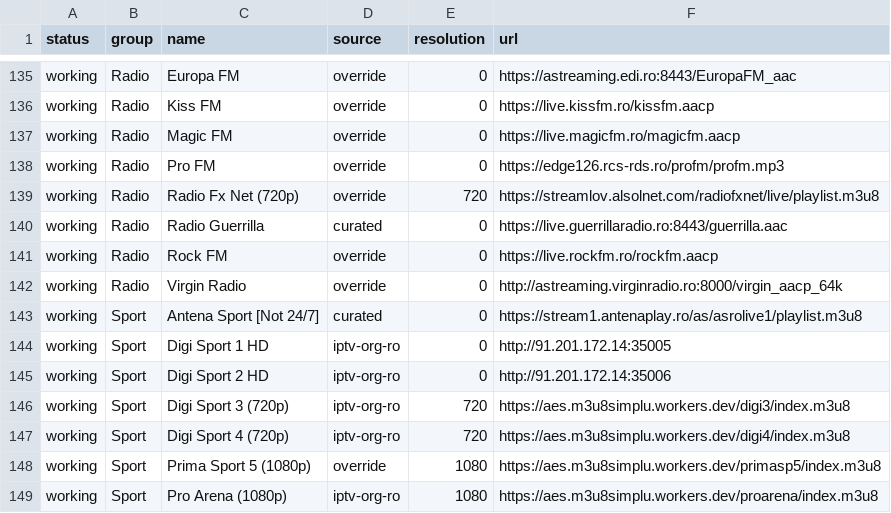
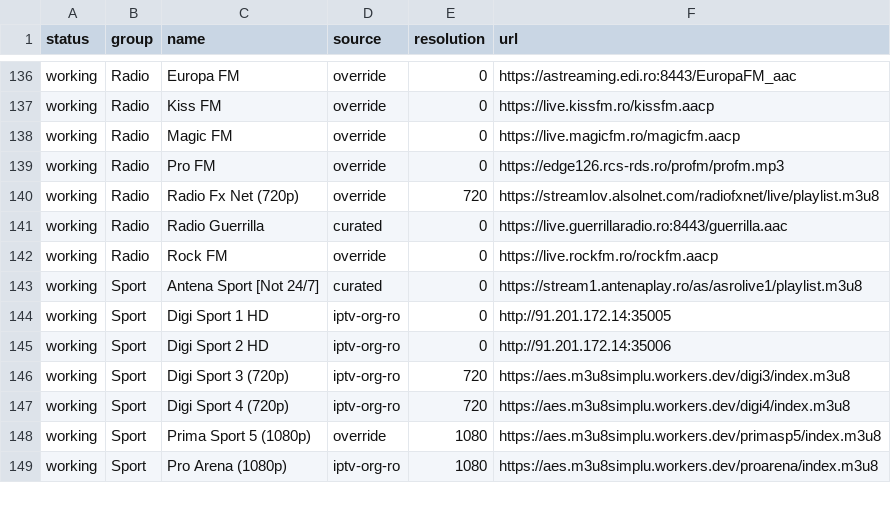
Before and after one commit to carloclim/romania-iptv-list, a CSV file: dist/status.csv, drawn as a sheet; only a part is shown, gaps mark what is left out; removed rows and columns are numbered as before the commit, all else as after; the diff covers the shown part only; the diff names each change by its address in the sheet, - before the commit and + after, or states it on an @@ line.

```diff
--- a/dist/status.csv
+++ b/dist/status.csv
-row 142: working | Radio | Virgin Radio | override | 0 | http://astreaming.virginradio.ro:8000/virgin_aacp_64k
```
Also changed, not shown: 3 added rows and 2 removed rows elsewhere in this file, 12 other files.
